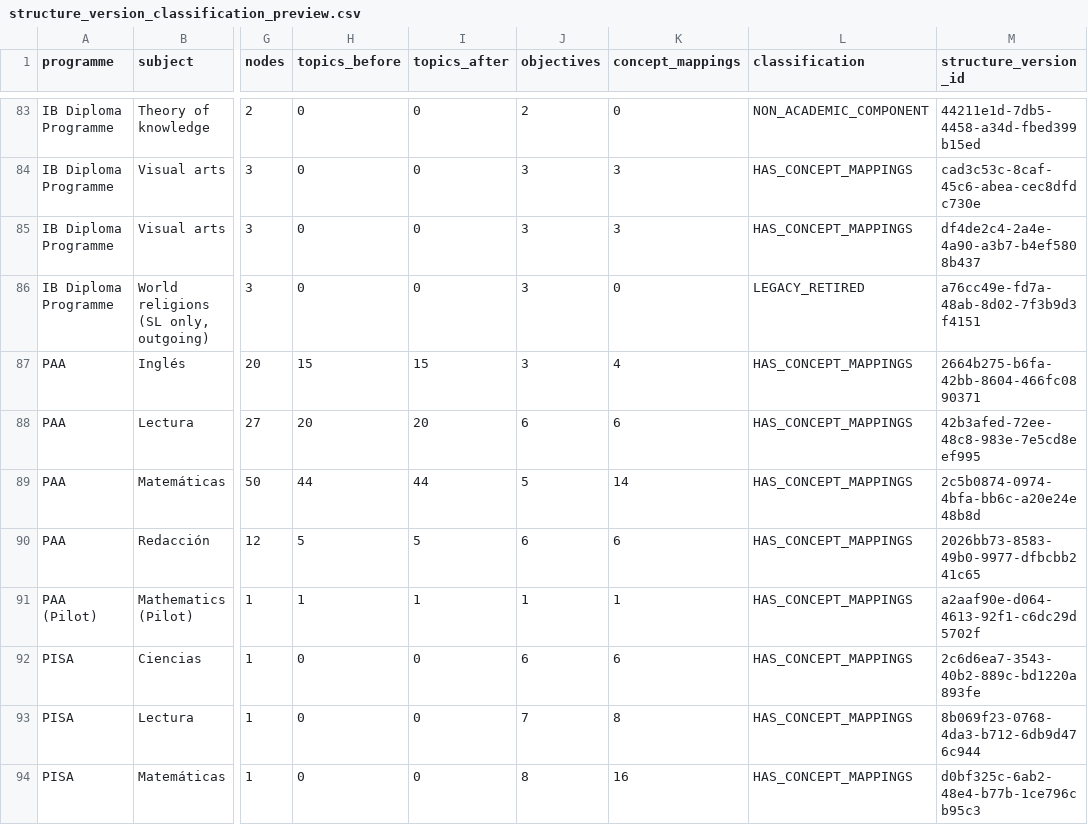
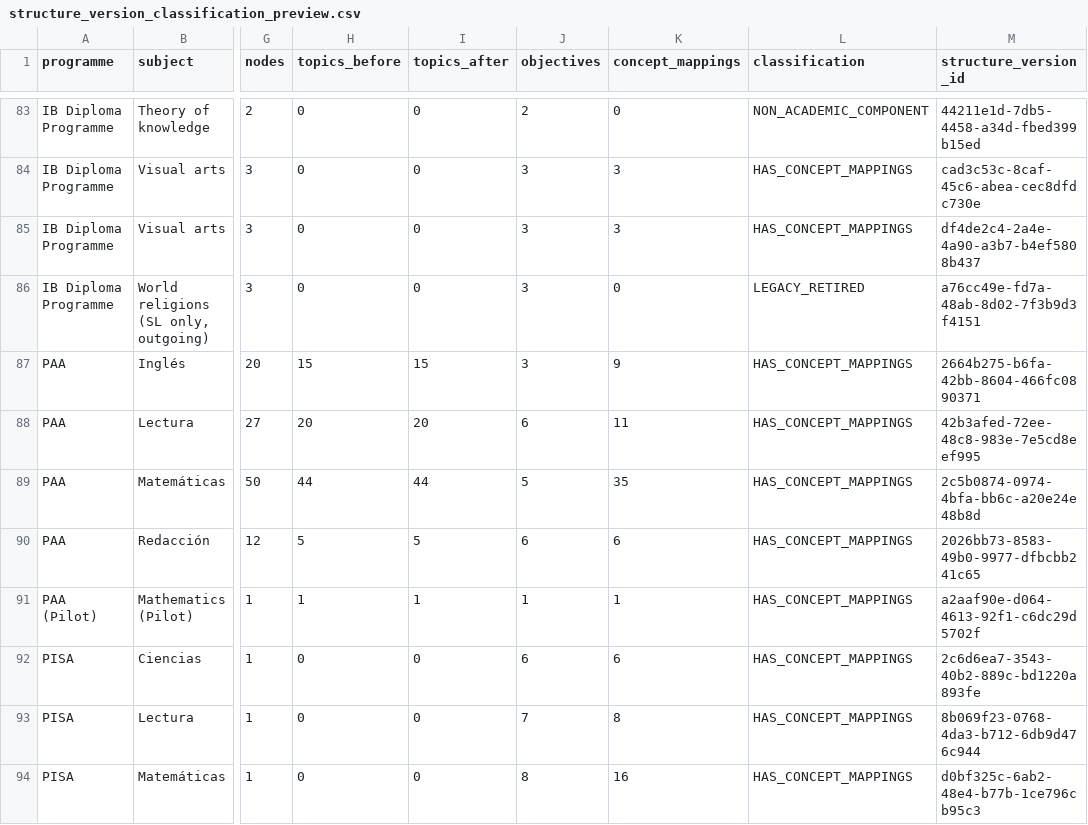
Before and after one commit to Johnalbornoz/StudyOS, a CSV file: docs/audits/curriculum-convergence/structure_version_classification_preview.csv, drawn as a sheet; only a part is shown, gaps mark what is left out; the diff names each change by its address in the sheet, - before the commit and + after, or states it on an @@ line.

```diff
--- a/docs/audits/curriculum-convergence/structure_version_classification_preview.csv
+++ b/docs/audits/curriculum-convergence/structure_version_classification_preview.csv
-K87 (concept_mappings): 4
+K87 (concept_mappings): 9
-K88 (concept_mappings): 6
+K88 (concept_mappings): 11
-K89 (concept_mappings): 14
+K89 (concept_mappings): 35
```
Also changed, not shown: docs/audits/curriculum-convergence/ib_cambridge_topic_matrix_dev.csv, docs/audits/curriculum-convergence/structure_version_classification_dev.csv, 3 other files.
